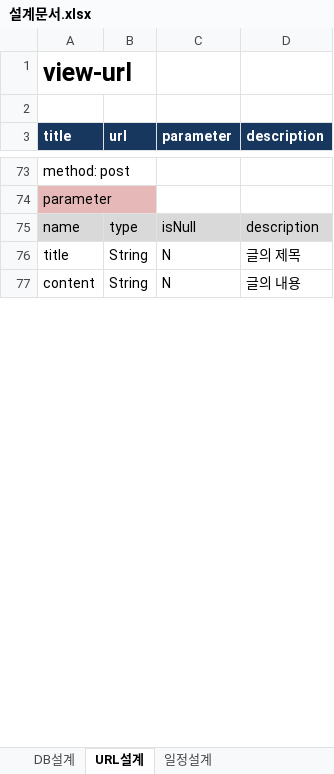
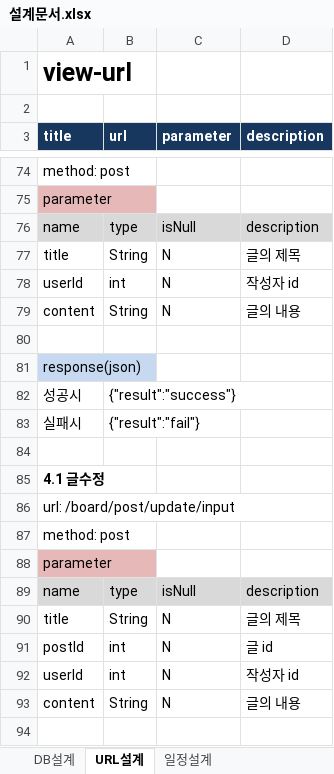
Before and after one commit to ohana0/ohanaMarket, an Excel workbook: plan/설계문서.xlsx, sheet URL설계, drawn as a sheet; only a part is shown, gaps mark what is left out; values as stored, in another font and other column widths than the file's, no borders; table styles not drawn; the diff covers the shown part only; the diff names each change by its address in the sheet, - before the commit and + after, or states it on an @@ line.

Commit message:
[김동휘]  - done : post  detail/delete/update 기능 구현 및 화면구성  - todo: post 검색기능(작성자/제목/제목+내용)

```diff
--- a/plan/설계문서.xlsx (sheet URL설계)
+++ b/plan/설계문서.xlsx (sheet URL설계)
+row 78: userId | int | N | 작성자 id
+row 80: (empty)
+row 81: response(json)
+row 82: 성공시 | {"result":"success"}
+row 83: 실패시 | {"result":"fail"}
+row 84: (empty)
+row 85: 4.1 글수정
+row 86: url: /board/post/update/input
+row 87: method: post
+row 88: parameter
+row 89: name | type | isNull | description
+row 90: title | String | N | 글의 제목
+row 91: postId | int | N | 글 id
+row 92: userId | int | N | 작성자 id
+row 93: content | String | N | 글의 내용
+row 94: (empty)
```
Also changed, not shown: 10 added rows, 1 removed row and 1 edited cell elsewhere in this sheet, sheet 일정설계, sheet DB설계, 21 other files.
